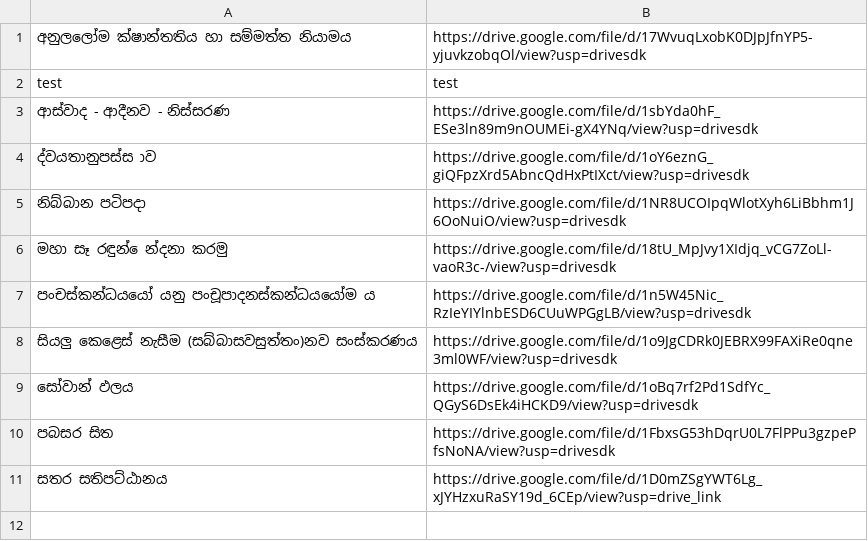
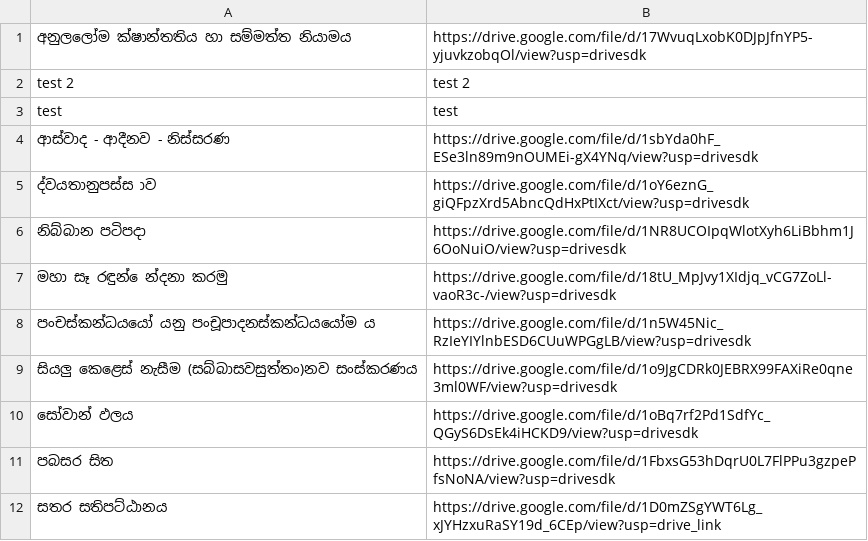
Before and after one commit to lowthuru-arana-radio/files, a CSV file: books.csv, drawn as a sheet.

Commit message:
Update books.csv from editor

```diff
--- a/books.csv
+++ b/books.csv
@@ -1,2 +1,3 @@
 අනුලලෝම ක්ෂාන්තතිය හා සම්මත්ත නියාමය,https://drive.google.com/file/d/17WvuqLxobK0DJpJfnYP5-yjuvkzobqOl/view?usp=drivesdk
+test 2,test 2
 test,test
```
